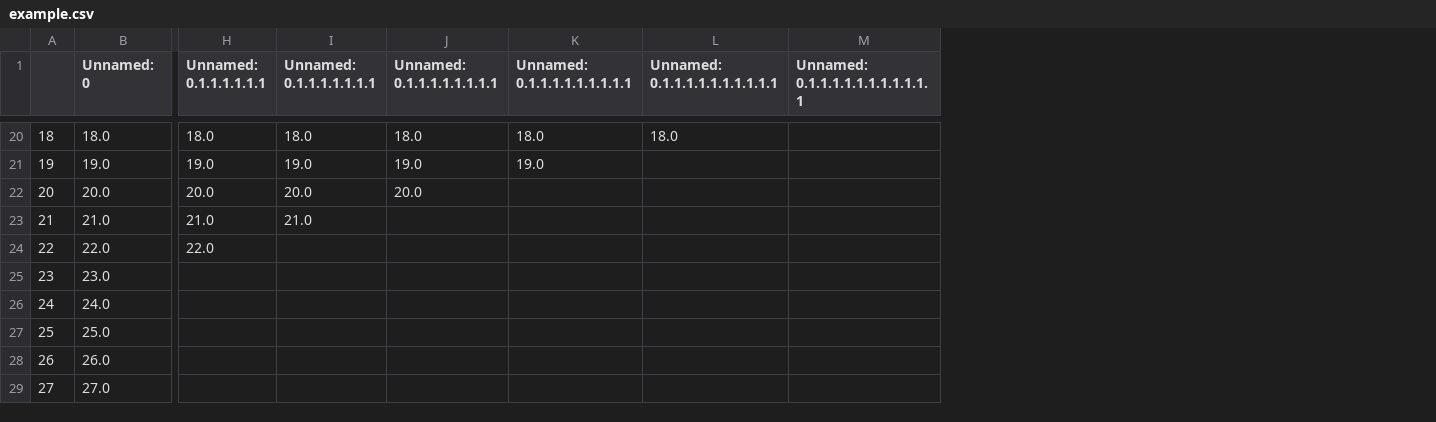
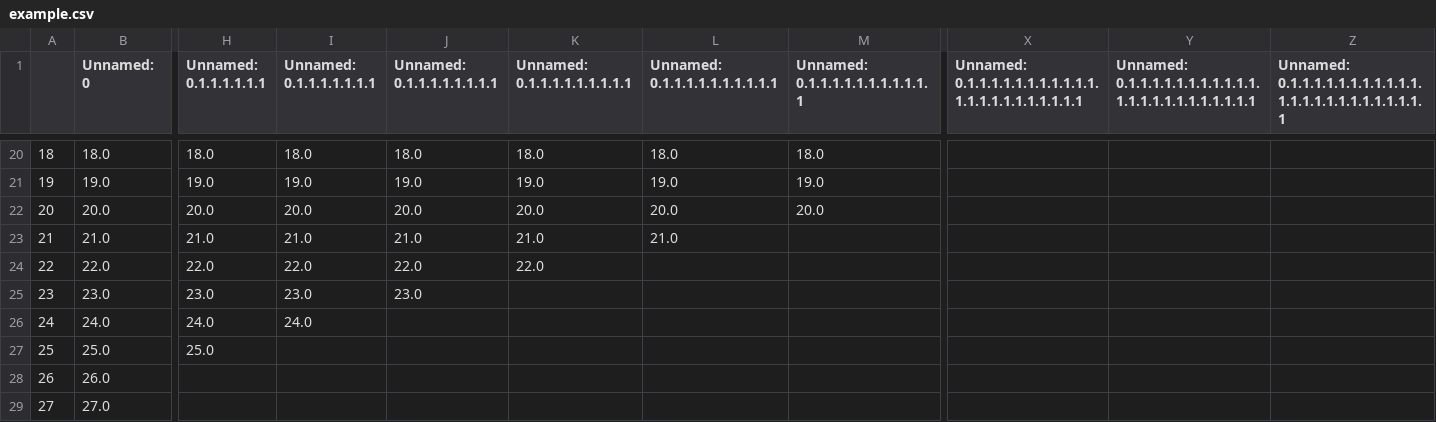
Before and after one commit to nastana/Proyecto_de_Titulo, a CSV file: backend/src/Reidmen Fenics/ipnyb propagation/example.csv, drawn as a sheet; only a part is shown, gaps mark what is left out; the diff covers the shown part only; the diff names each change by its address in the sheet, - before the commit and + after, or states it on an @@ line.

```diff
--- a/backend/src/Reidmen Fenics/ipnyb propagation/example.csv
+++ b/backend/src/Reidmen Fenics/ipnyb propagation/example.csv
+column X, row 1: Unnamed: 0.1.1.1.1.1.1.1.1.1.1.1.1.1.1.1.1.1.1.1.1.1.1
+column Y, row 1: Unnamed: 0.1.1.1.1.1.1.1.1.1.1.1.1.1.1.1.1.1.1.1.1.1.1.1
+column Z, row 1: Unnamed: 0.1.1.1.1.1.1.1.1.1.1.1.1.1.1.1.1.1.1.1.1.1.1.1.1
-M20 (Unnamed: 0.1.1.1.1.1.1.1.1.1.1.1): (empty)
+M20 (Unnamed: 0.1.1.1.1.1.1.1.1.1.1.1): 18.0
-L21 (Unnamed: 0.1.1.1.1.1.1.1.1.1.1): (empty)
+L21 (Unnamed: 0.1.1.1.1.1.1.1.1.1.1): 19.0
-M21 (Unnamed: 0.1.1.1.1.1.1.1.1.1.1.1): (empty)
+M21 (Unnamed: 0.1.1.1.1.1.1.1.1.1.1.1): 19.0
-K22 (Unnamed: 0.1.1.1.1.1.1.1.1.1): (empty)
+K22 (Unnamed: 0.1.1.1.1.1.1.1.1.1): 20.0
-L22 (Unnamed: 0.1.1.1.1.1.1.1.1.1.1): (empty)
+L22 (Unnamed: 0.1.1.1.1.1.1.1.1.1.1): 20.0
-M22 (Unnamed: 0.1.1.1.1.1.1.1.1.1.1.1): (empty)
+M22 (Unnamed: 0.1.1.1.1.1.1.1.1.1.1.1): 20.0
-J23 (Unnamed: 0.1.1.1.1.1.1.1.1): (empty)
+J23 (Unnamed: 0.1.1.1.1.1.1.1.1): 21.0
-K23 (Unnamed: 0.1.1.1.1.1.1.1.1.1): (empty)
+K23 (Unnamed: 0.1.1.1.1.1.1.1.1.1): 21.0
-L23 (Unnamed: 0.1.1.1.1.1.1.1.1.1.1): (empty)
+L23 (Unnamed: 0.1.1.1.1.1.1.1.1.1.1): 21.0
-I24 (Unnamed: 0.1.1.1.1.1.1.1): (empty)
+I24 (Unnamed: 0.1.1.1.1.1.1.1): 22.0
-J24 (Unnamed: 0.1.1.1.1.1.1.1.1): (empty)
+J24 (Unnamed: 0.1.1.1.1.1.1.1.1): 22.0
-K24 (Unnamed: 0.1.1.1.1.1.1.1.1.1): (empty)
+K24 (Unnamed: 0.1.1.1.1.1.1.1.1.1): 22.0
-H25 (Unnamed: 0.1.1.1.1.1.1): (empty)
+H25 (Unnamed: 0.1.1.1.1.1.1): 23.0
-I25 (Unnamed: 0.1.1.1.1.1.1.1): (empty)
+I25 (Unnamed: 0.1.1.1.1.1.1.1): 23.0
-J25 (Unnamed: 0.1.1.1.1.1.1.1.1): (empty)
+J25 (Unnamed: 0.1.1.1.1.1.1.1.1): 23.0
-H26 (Unnamed: 0.1.1.1.1.1.1): (empty)
+H26 (Unnamed: 0.1.1.1.1.1.1): 24.0
-I26 (Unnamed: 0.1.1.1.1.1.1.1): (empty)
+I26 (Unnamed: 0.1.1.1.1.1.1.1): 24.0
-H27 (Unnamed: 0.1.1.1.1.1.1): (empty)
+H27 (Unnamed: 0.1.1.1.1.1.1): 25.0
```
Also changed, not shown: 3 added rows and 45 edited cells elsewhere in this file, 40 other files.
